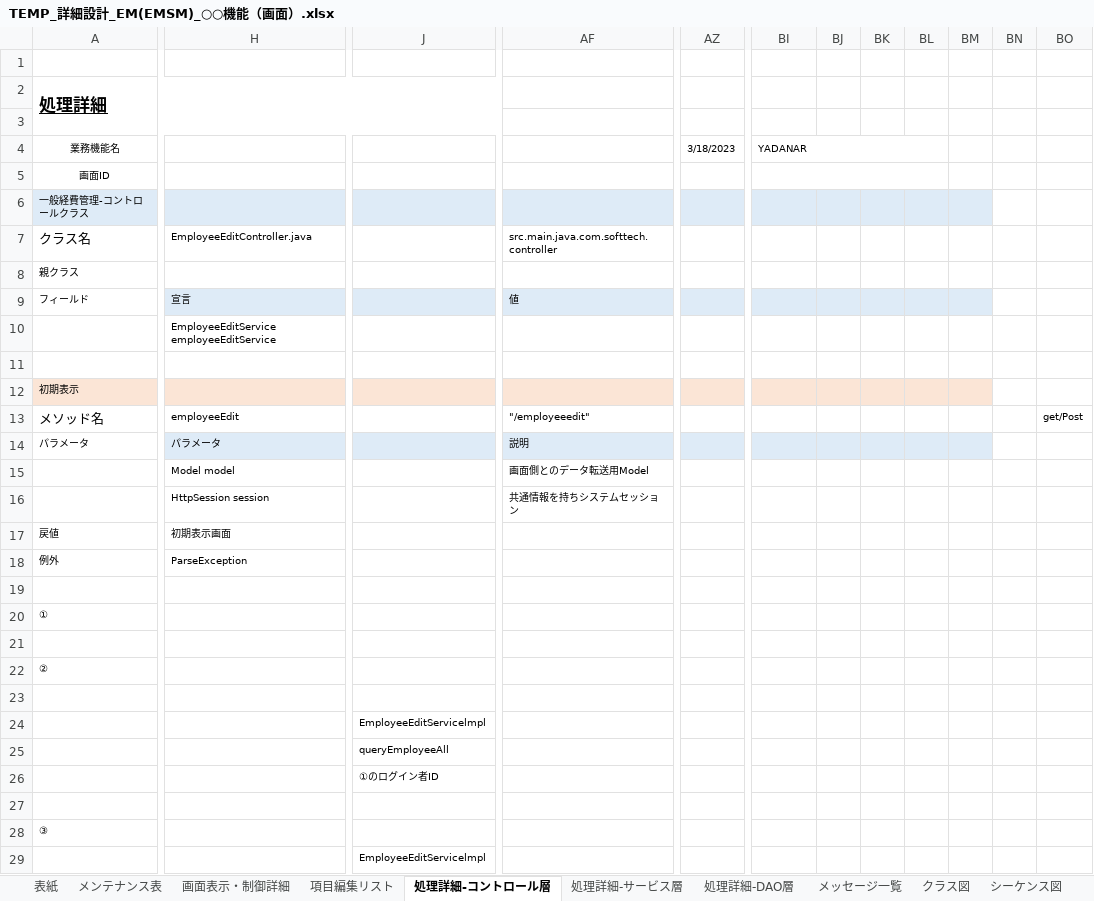
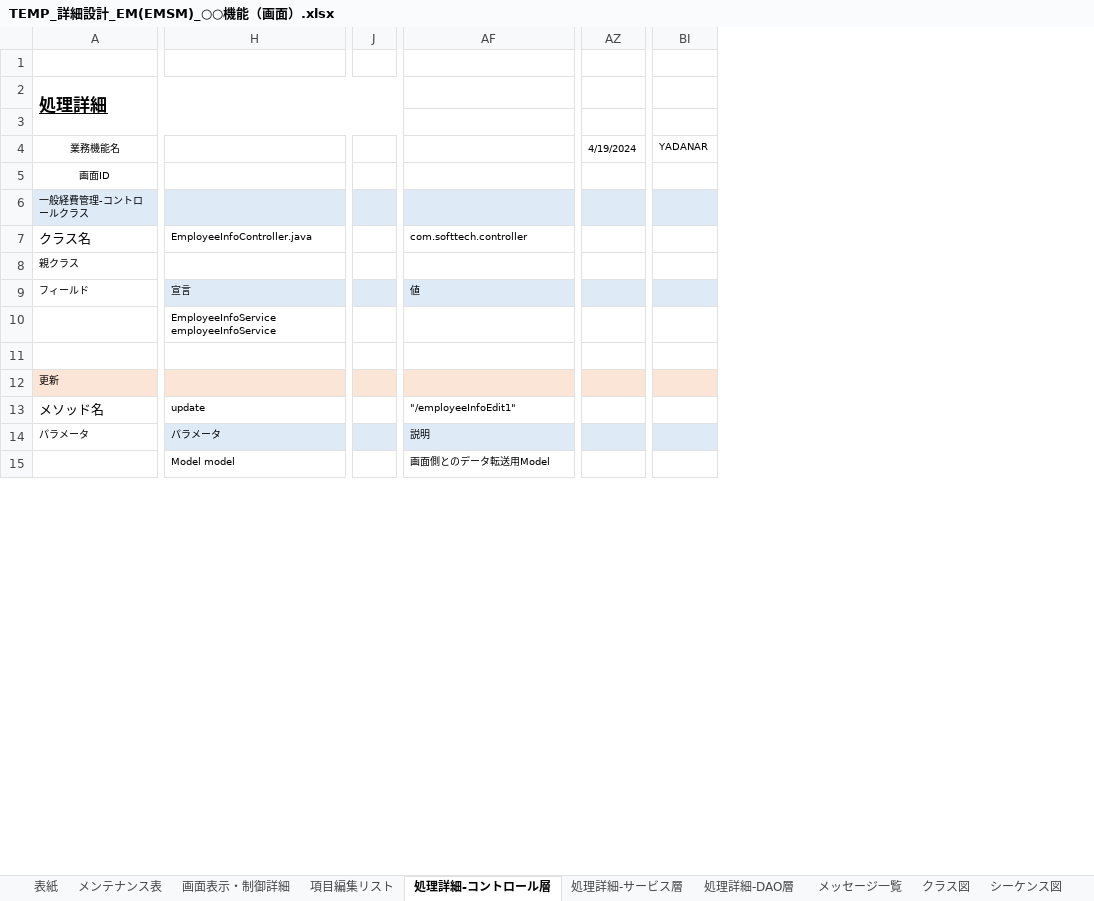
Before and after one commit to softtechSoft/emsm, an Excel workbook: DOC/詳細設計書/TEMP_詳細設計_EM(EMSM)_○○機能（画面）.xlsx, sheet 処理詳細-コントロール層, drawn as a sheet; only a part is shown, gaps mark what is left out; values as stored, in another font and other column widths than the file's, no borders; removed rows and columns are numbered as before the commit, all else as after; rows hold the shown columns only; the diff covers the shown part only; the diff names each change by its address in the sheet, - before the commit and + after, or states it on an @@ line.

```diff
--- a/DOC/詳細設計書/TEMP_詳細設計_EM(EMSM)_○○機能（画面）.xlsx (sheet 処理詳細-コントロール層)
+++ b/DOC/詳細設計書/TEMP_詳細設計_EM(EMSM)_○○機能（画面）.xlsx (sheet 処理詳細-コントロール層)
-column J, empty
+column J, empty
-column AZ, row 4: 3/18/2023
+column AZ, row 4: 4/19/2024
-column BJ, empty
-column BK, empty
-column BL, empty
-column BM, empty
-column BN, empty
-column BO, row 13: get/Post
-BI4:BL4 merged
-BI5:BL5 merged
-H7: EmployeeEditController.java
+H7: EmployeeInfoController.java
-AF7: src.main.java.com.softtech.controller
+AF7: com.softtech.controller
-H10: EmployeeEditService employeeEditService
+H10: EmployeeInfoService employeeInfoService
-A12: 初期表示
+A12: 更新
-H13: employeeEdit
+H13: update
-AF13: "/employeeedit"
+AF13: "/employeeInfoEdit1"
-row 16:  | HttpSession session |  | 共通情報を持ちシステムセッション
-row 17: 戻値 | 初期表示画面
-row 18: 例外 | ParseException
-row 19: (empty)
-row 20: ①
-row 21: (empty)
-row 22: ②
-row 23: (empty)
-row 24:  |  | EmployeeEditServicelmpl
-row 25:  |  | queryEmployeeAll
-row 26:  |  | ①のログイン者ID
-row 27: (empty)
-row 28: ③
-row 29:  |  | EmployeeEditServicelmpl
```
Also changed, not shown: 22 removed rows and 7 edited cells elsewhere in this sheet, sheet 処理詳細-サービス層, sheet 処理詳細-DAO層, sheet 項目編集リスト, sheet 画面表示・制御詳細, sheet メンテナンス表, sheet メッセージ一覧, charts or pictures, DOC/基本設計/基本設計_emsm_基本給機能更新.xlsx, DOC/詳細設計書/詳細設計_EMSM_給料リスト.xlsx, 8 other files.
